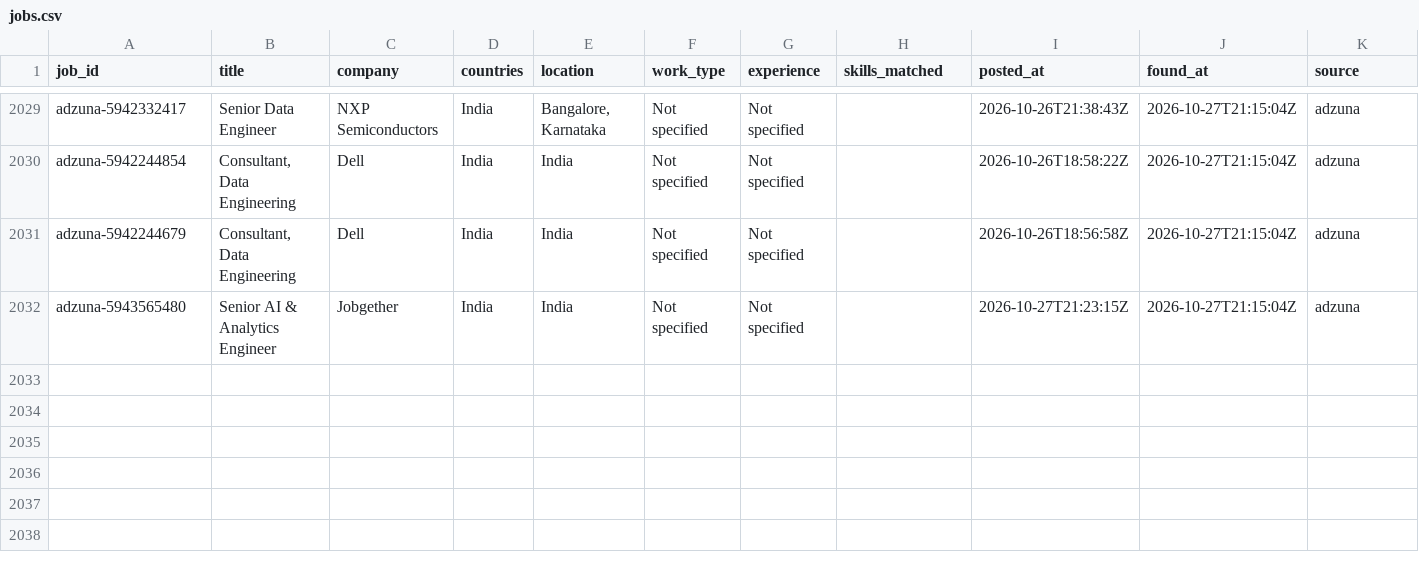
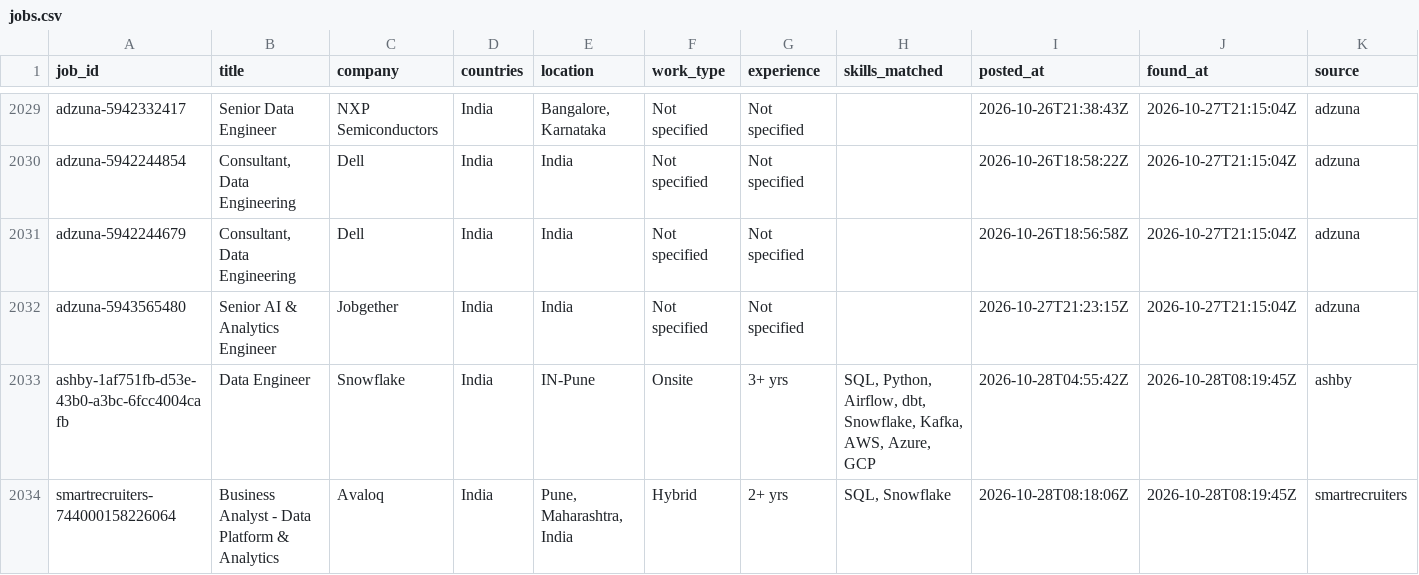
Before and after one commit to VenkyReddy09/job-hunter, a CSV file: data/jobs.csv, drawn as a sheet; only a part is shown, gaps mark what is left out; rows hold the shown columns only; the diff names each change by its address in the sheet, - before the commit and + after, or states it on an @@ line.

```diff
--- a/data/jobs.csv
+++ b/data/jobs.csv
+row 2033: ashby-1af751fb-d53e-43b0-a3bc-6fcc4004cafb | Data Engineer | Snowflake | India | IN-Pune | Onsite | 3+ yrs | SQL, Python, Airflow, dbt, Snowflake, Kafka, AWS, Azure, GCP | 2026-10-28T04:55:42Z | 2026-10-28T08:19:45Z | ashby
+row 2034: smartrecruiters-744000158226064 | Business Analyst - Data Platform & Analytics | Avaloq | India | Pune, Maharashtra, India | Hybrid | 2+ yrs | SQL, Snowflake | 2026-10-28T08:18:06Z | 2026-10-28T08:19:45Z | smartrecruiters
```
Also changed, not shown: 3 other files.
